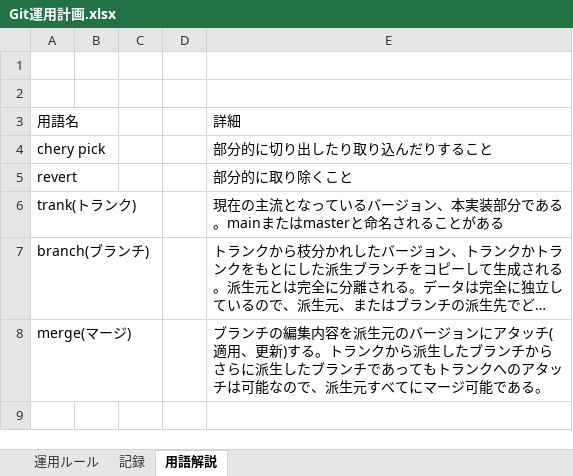
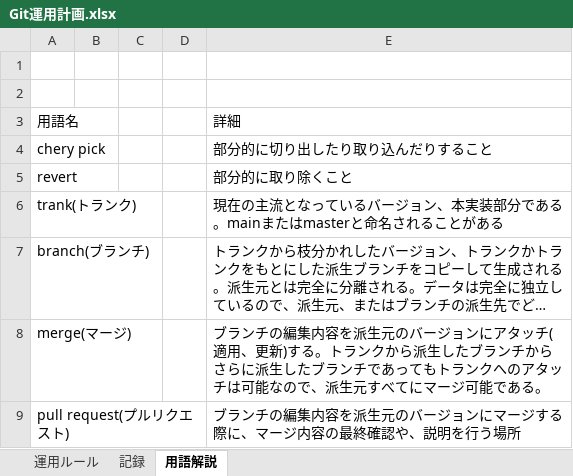
Before and after one commit to Grouse16/Cliques_Engine, an Excel workbook: データ取り扱い規定/Git運用計画.xlsx, sheet 用語解説, drawn as a sheet; long unchanged cells end in …; values as stored, in another font and other column widths than the file's, no borders; the diff names each change by its address in the sheet, - before the commit and + after, or states it on an @@ line.

Commit message:
gitignoreにエクセルの中間ファイルの追加、Git運用計画の変更など
Git運用計画の変更にpull requestの解説を追加

```diff
--- a/データ取り扱い規定/Git運用計画.xlsx (sheet 用語解説)
+++ b/データ取り扱い規定/Git運用計画.xlsx (sheet 用語解説)
+row 9: pull request(プルリクエスト) |  |  |  | ブランチの編集内容を派生元のバージョンにマージする際に、マージ内容の最終確認や、説明を行う場所
```
Also changed, not shown: sheet 運用ルール, 1 other file.
